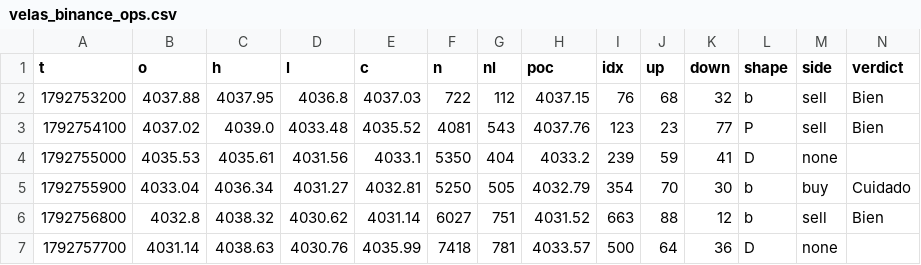
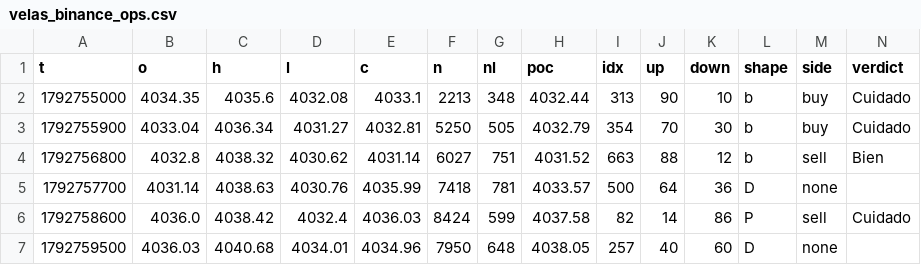
Before and after one commit to cbertol0/volumen-xauusd, a CSV file: backtest/resultados/velas_binance_ops.csv, drawn as a sheet; only a part is shown; the shorter side is filled out with more unchanged rows.

```diff
--- a/backtest/resultados/velas_binance_ops.csv
+++ b/backtest/resultados/velas_binance_ops.csv
@@ -1,5 +1,3 @@
 t,o,h,l,c,n,nl,poc,idx,up,down,shape,side,verdict
-1792753200,4037.88,4037.95,4036.8,4037.03,722,112,4037.15,76,68,32,b,sell,Bien
-1792754100,4037.02,4039.0,4033.48,4035.52,4081,543,4037.76,123,23,77,P,sell,Bien
-1792755000,4035.53,4035.61,4031.56,4033.1,5350,404,4033.2,239,59,41,D,none,
+1792755000,4034.35,4035.6,4032.08,4033.1,2213,348,4032.44,313,90,10,b,buy,Cuidado
 1792755900,4033.04,4036.34,4031.27,4032.81,5250,505,4032.79,354,70,30,b,buy,Cuidado
```
Also changed, not shown: backtest/resultados/velas_binance_vol.csv, backtest/resultados/velas_deriv.csv, 2 other files.
